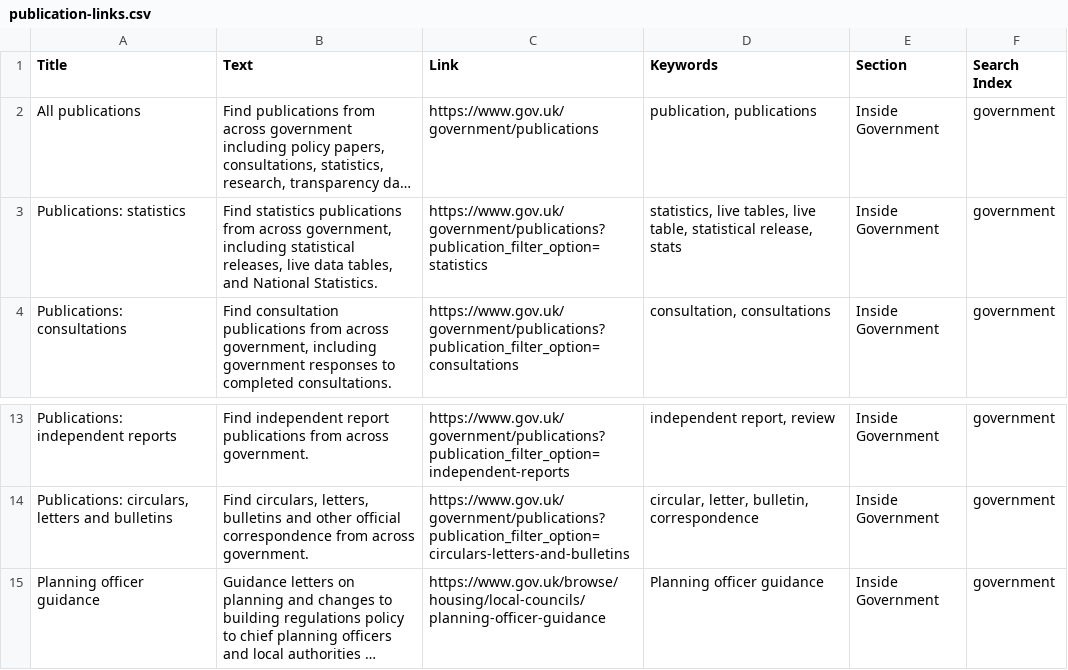
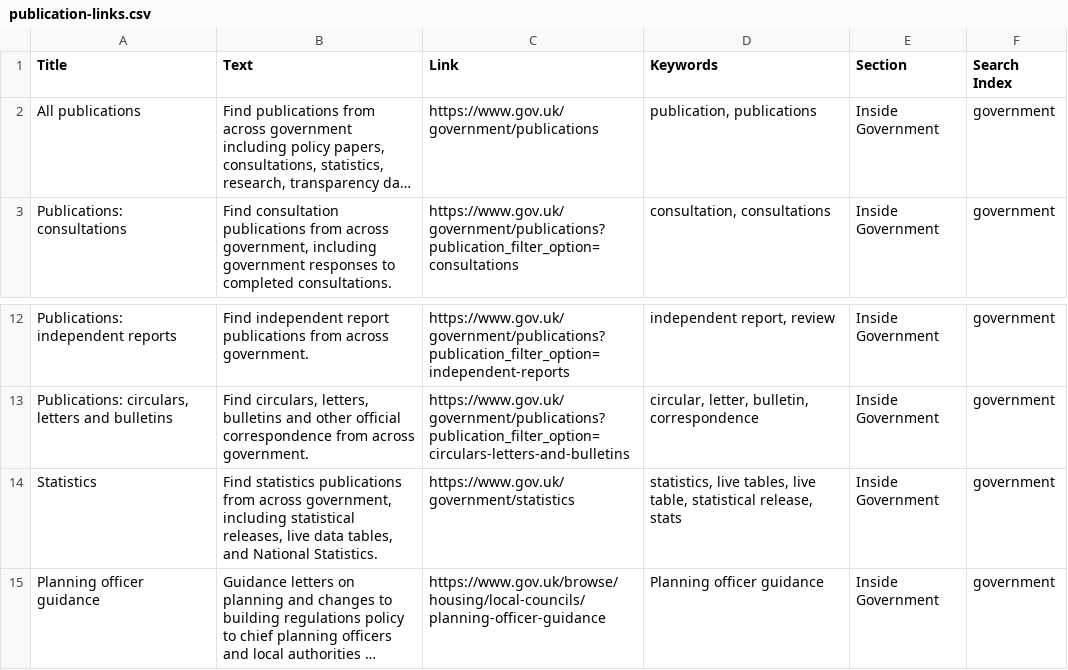
Before and after one commit to alphagov/recommended-links, a CSV file: data/index/inside-government-link/publication-links.csv, drawn as a sheet; only a part is shown, gaps mark what is left out; long unchanged cells end in …; removed rows and columns are numbered as before the commit, all else as after; the diff names each change by its address in the sheet, - before the commit and + after, or states it on an @@ line.

```diff
--- a/data/index/inside-government-link/publication-links.csv
+++ b/data/index/inside-government-link/publication-links.csv
-row 3: Publications: statistics | Find statistics publications from across government, including statistical releases, live data tables, and National Statistics. | https://www.gov.uk/government/publications?publication_filter_option=statistics | statistics, live tables, live table, statistical release, stats | Inside Government | government
+row 14: Statistics | Find statistics publications from across government, including statistical releases, live data tables, and National Statistics. | https://www.gov.uk/government/statistics | statistics, live tables, live table, statistical release, stats | Inside Government | government
```
Also changed, not shown: data/remove/deleted-links.csv.
